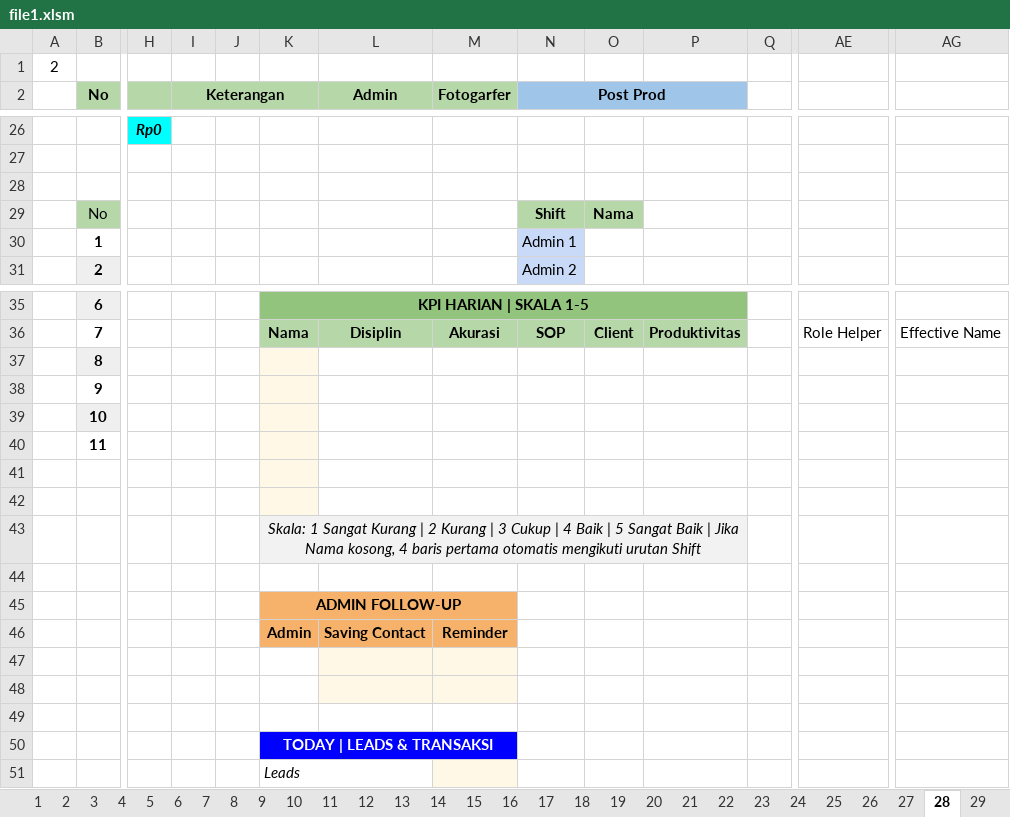
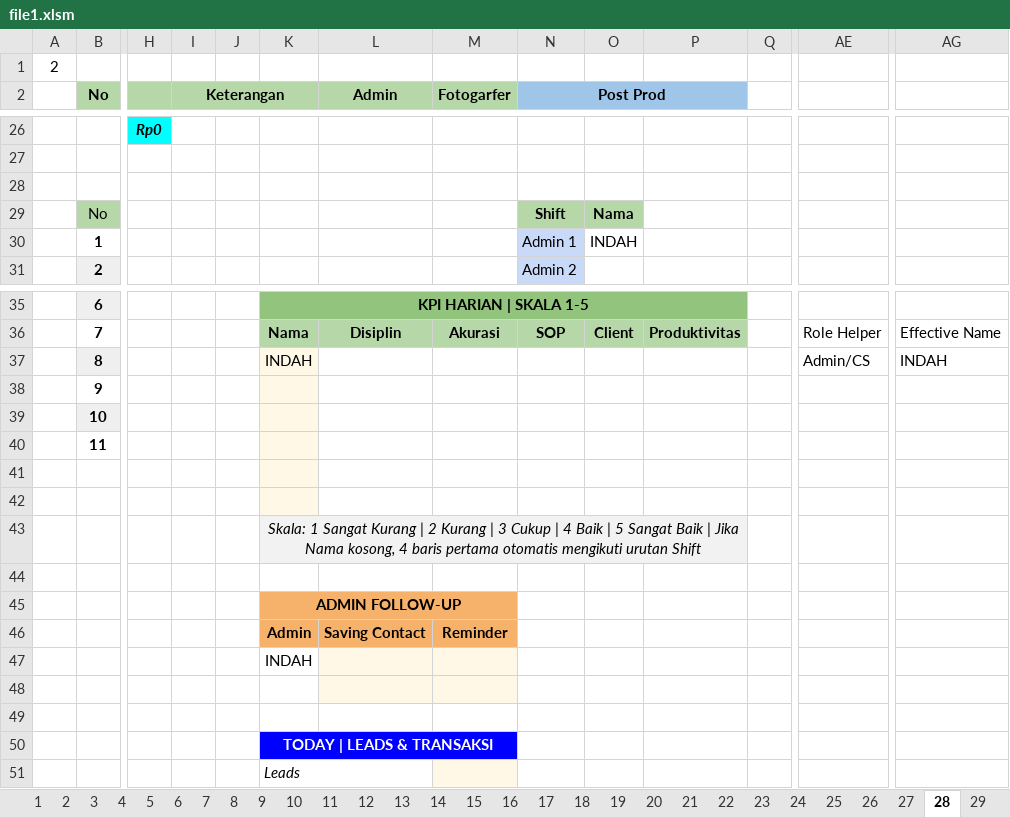
Before and after one commit to whynunuu/FoxeStudio, an Excel workbook: file1.xlsm, sheet 28, drawn as a sheet; only a part is shown, gaps mark what is left out; values as stored, in another font and other column widths than the file's, no borders; charts and pictures and conditional formats not drawn; removed rows and columns are numbered as before the commit, all else as after; rows hold the shown columns only; the diff names each change by its address in the sheet, - before the commit and + after, or states it on an @@ line.

```diff
--- a/file1.xlsm (sheet 28)
+++ b/file1.xlsm (sheet 28)
-O30: (empty)
+O30: INDAH
-row 37:  | 8
+row 37:  | 8 |  |  |  | INDAH |  |  |  |  |  |  | Admin/CS | INDAH
-K47: (empty)
+K47: INDAH
```
Also changed, not shown: sheet Resume Karyawan KPI, charts or pictures, file2.xlsx, 3 other files.
